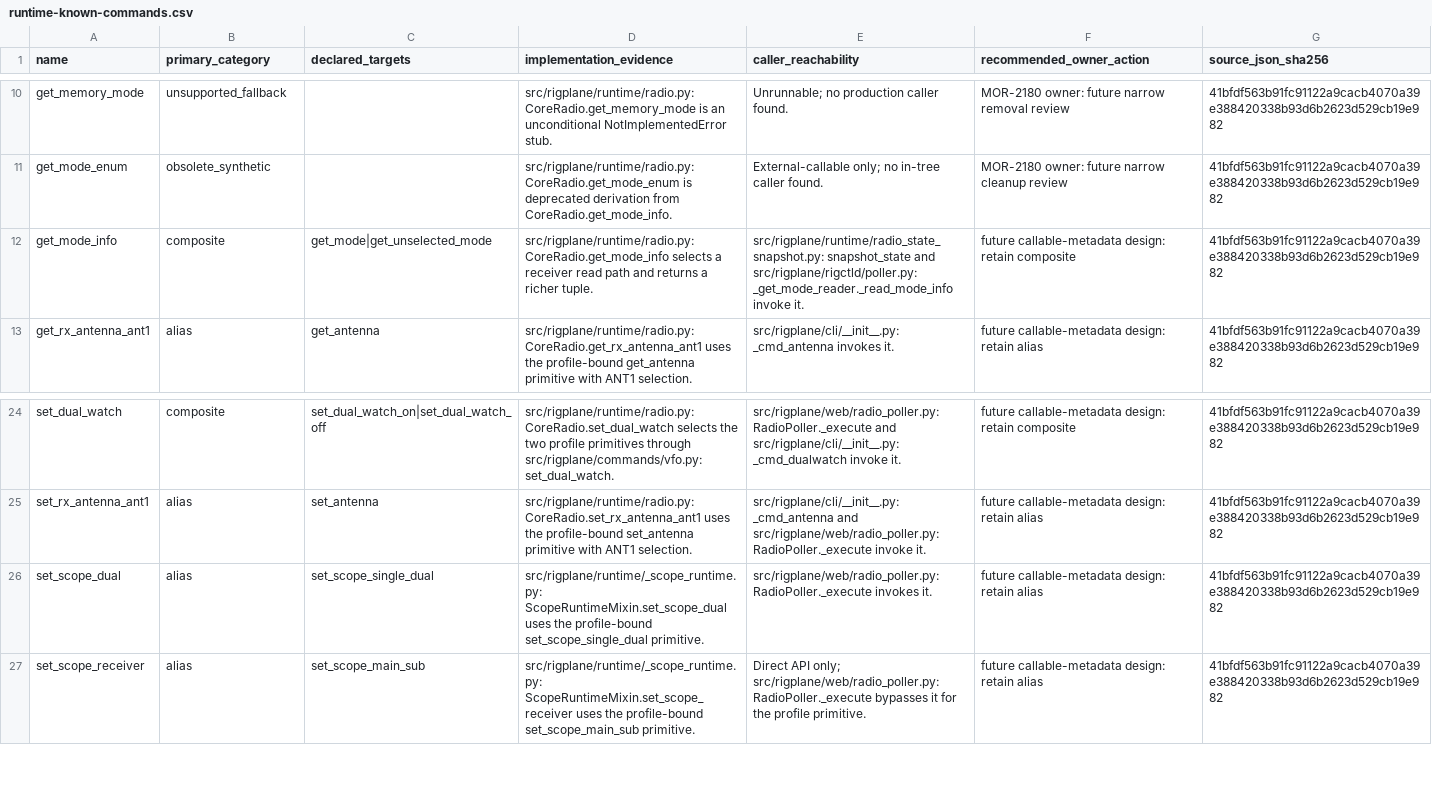
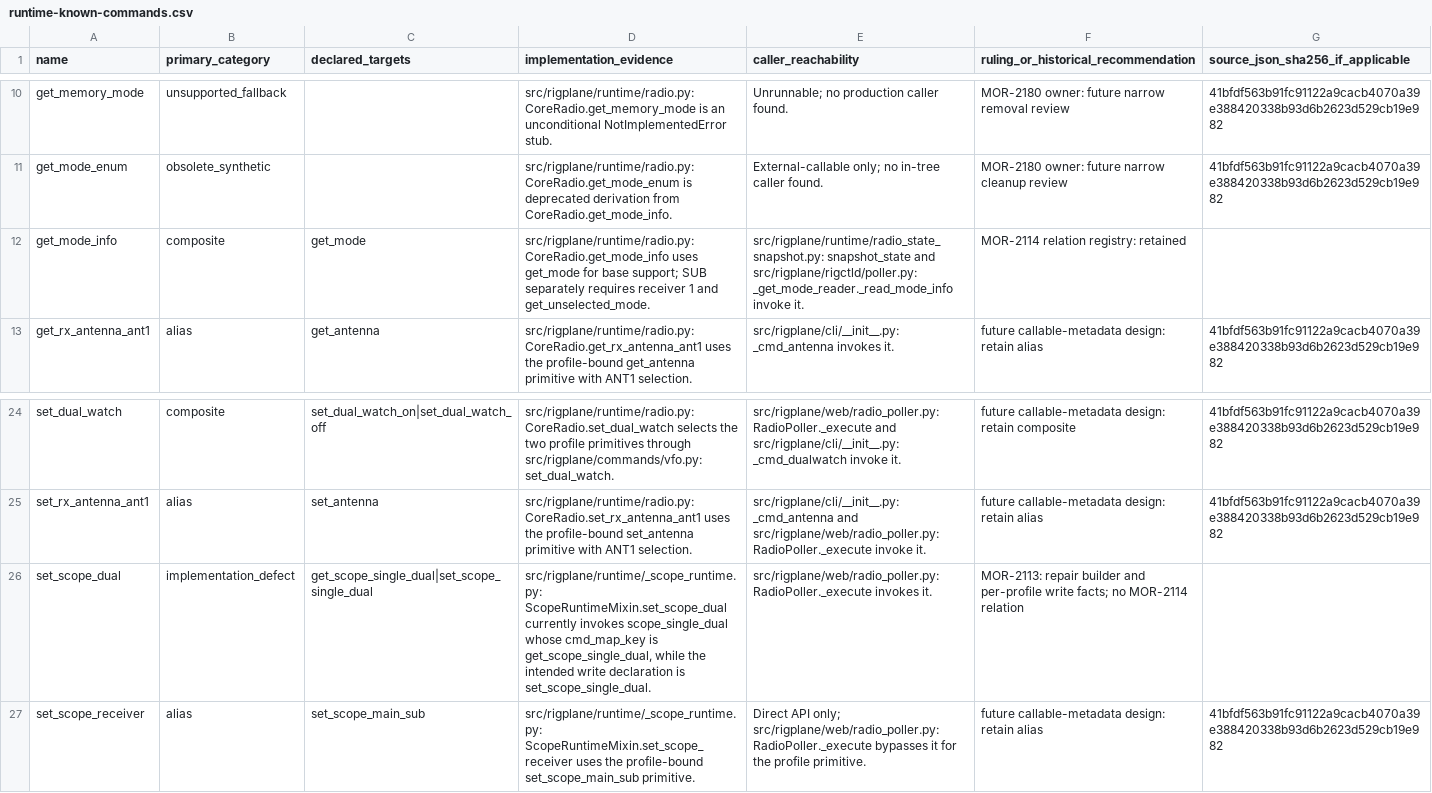
Before and after one commit to rigplane/rigplane-core, a CSV file: docs/validation/cat-audits/runtime-known-commands.csv, drawn as a sheet; only a part is shown, gaps mark what is left out; the diff names each change by its address in the sheet, - before the commit and + after, or states it on an @@ line.

Commit message:
refactor(MOR-2114): derive callable support from profiles (#2996)
Remove the hardcoded CoreRadio _KNOWN_COMMANDS fallback. Direct positive and absent radio facts now come from profiles, while implementation-wide aliases and composites derive from existing builder, capability, and protocol metadata. Fail closed for set_scope_dual pending MOR-2113 and retain direct legacy methods. Pin all eight shipped profiles, structural call-graph parity, and disconnect mutations. Exact-head independent review and Mac mini full matrix passed.

```diff
--- a/docs/validation/cat-audits/runtime-known-commands.csv
+++ b/docs/validation/cat-audits/runtime-known-commands.csv
-F1: recommended_owner_action
+F1: ruling_or_historical_recommendation
-G1: source_json_sha256
+G1: source_json_sha256_if_applicable
-C12 (declared_targets): get_mode|get_unselected_mode
+C12 (declared_targets): get_mode
-D12 (implementation_evidence): src/rigplane/runtime/radio.py: CoreRadio.get_mode_info selects a receiver read path and returns a richer tuple.
+D12 (implementation_evidence): src/rigplane/runtime/radio.py: CoreRadio.get_mode_info uses get_mode for base support; SUB separately requires receiver 1 and get_unselected_mode.
-F12: future callable-metadata design: retain composite
+F12: MOR-2114 relation registry: retained
-G12 (source_json_sha256_if_applicable): 41bfdf563b91fc91122a9cacb4070a39e388420338b93d6b2623d529cb19e982
+G12 (source_json_sha256_if_applicable): (empty)
-B26 (primary_category): alias
+B26 (primary_category): implementation_defect
-C26 (declared_targets): set_scope_single_dual
+C26 (declared_targets): get_scope_single_dual|set_scope_single_dual
-D26 (implementation_evidence): src/rigplane/runtime/_scope_runtime.py: ScopeRuntimeMixin.set_scope_dual uses the profile-bound set_scope_single_dual primitive.
+D26 (implementation_evidence): src/rigplane/runtime/_scope_runtime.py: ScopeRuntimeMixin.set_scope_dual currently invokes scope_single_dual whose cmd_map_key is get_scope_single_dual, while the intended write declaration is set_scope_single_dual.
-F26: future callable-metadata design: retain alias
+F26: MOR-2113: repair builder and per-profile write facts; no MOR-2114 relation
-G26 (source_json_sha256_if_applicable): 41bfdf563b91fc91122a9cacb4070a39e388420338b93d6b2623d529cb19e982
+G26 (source_json_sha256_if_applicable): (empty)
```
Also changed, not shown: 7 other files.
